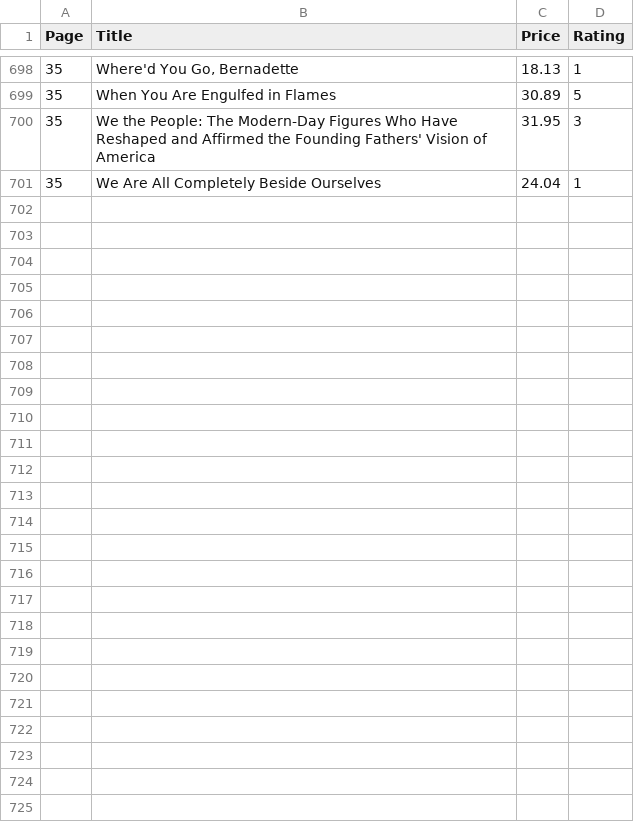
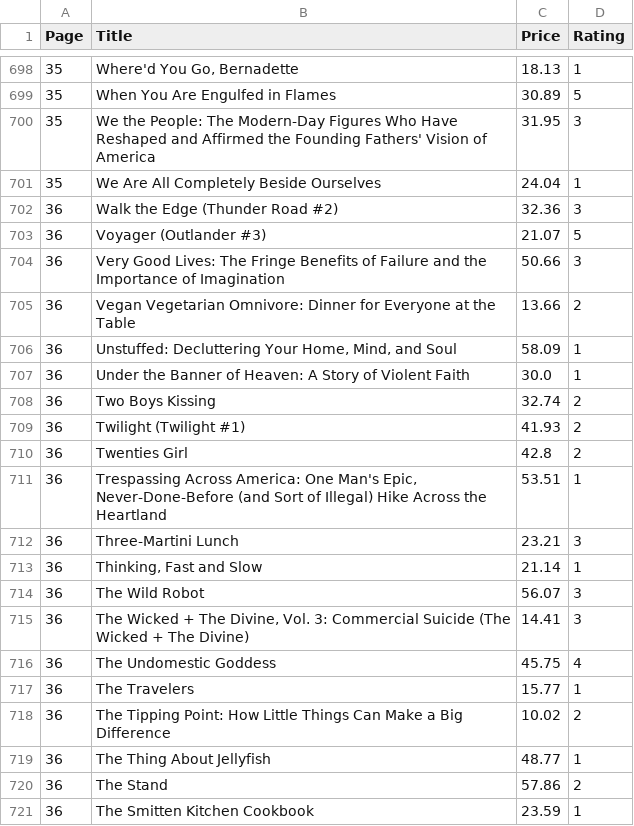
Before and after one commit to Shrishti2401/data_automation_pipeline, a CSV file: cleaned_books.csv, drawn as a sheet; only a part is shown, gaps mark what is left out; the diff names each change by its address in the sheet, - before the commit and + after, or states it on an @@ line.

```diff
--- a/cleaned_books.csv
+++ b/cleaned_books.csv
+row 702: 36 | Walk the Edge (Thunder Road #2) | 32.36 | 3
+row 703: 36 | Voyager (Outlander #3) | 21.07 | 5
+row 704: 36 | Very Good Lives: The Fringe Benefits of Failure and the Importance of Imagination | 50.66 | 3
+row 705: 36 | Vegan Vegetarian Omnivore: Dinner for Everyone at the Table | 13.66 | 2
+row 706: 36 | Unstuffed: Decluttering Your Home, Mind, and Soul | 58.09 | 1
+row 707: 36 | Under the Banner of Heaven: A Story of Violent Faith | 30.0 | 1
+row 708: 36 | Two Boys Kissing | 32.74 | 2
+row 709: 36 | Twilight (Twilight #1) | 41.93 | 2
+row 710: 36 | Twenties Girl | 42.8 | 2
+row 711: 36 | Trespassing Across America: One Man's Epic, Never-Done-Before (and Sort of Illegal) Hike Across the Heartland | 53.51 | 1
+row 712: 36 | Three-Martini Lunch | 23.21 | 3
+row 713: 36 | Thinking, Fast and Slow | 21.14 | 1
+row 714: 36 | The Wild Robot | 56.07 | 3
+row 715: 36 | The Wicked + The Divine, Vol. 3: Commercial Suicide (The Wicked + The Divine) | 14.41 | 3
+row 716: 36 | The Undomestic Goddess | 45.75 | 4
+row 717: 36 | The Travelers | 15.77 | 1
+row 718: 36 | The Tipping Point: How Little Things Can Make a Big Difference | 10.02 | 2
+row 719: 36 | The Thing About Jellyfish | 48.77 | 1
+row 720: 36 | The Stand | 57.86 | 2
+row 721: 36 | The Smitten Kitchen Cookbook | 23.59 | 1
```
Also changed, not shown: books_to_scrape.csv, 1 other file.
